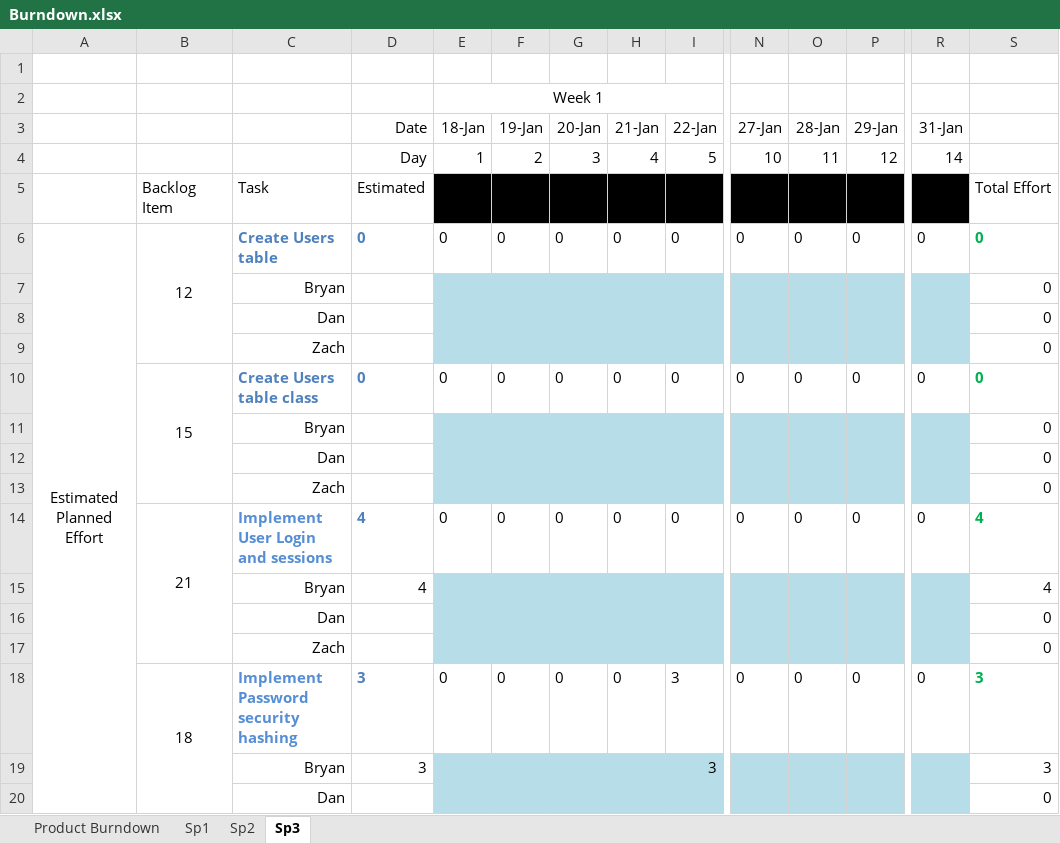
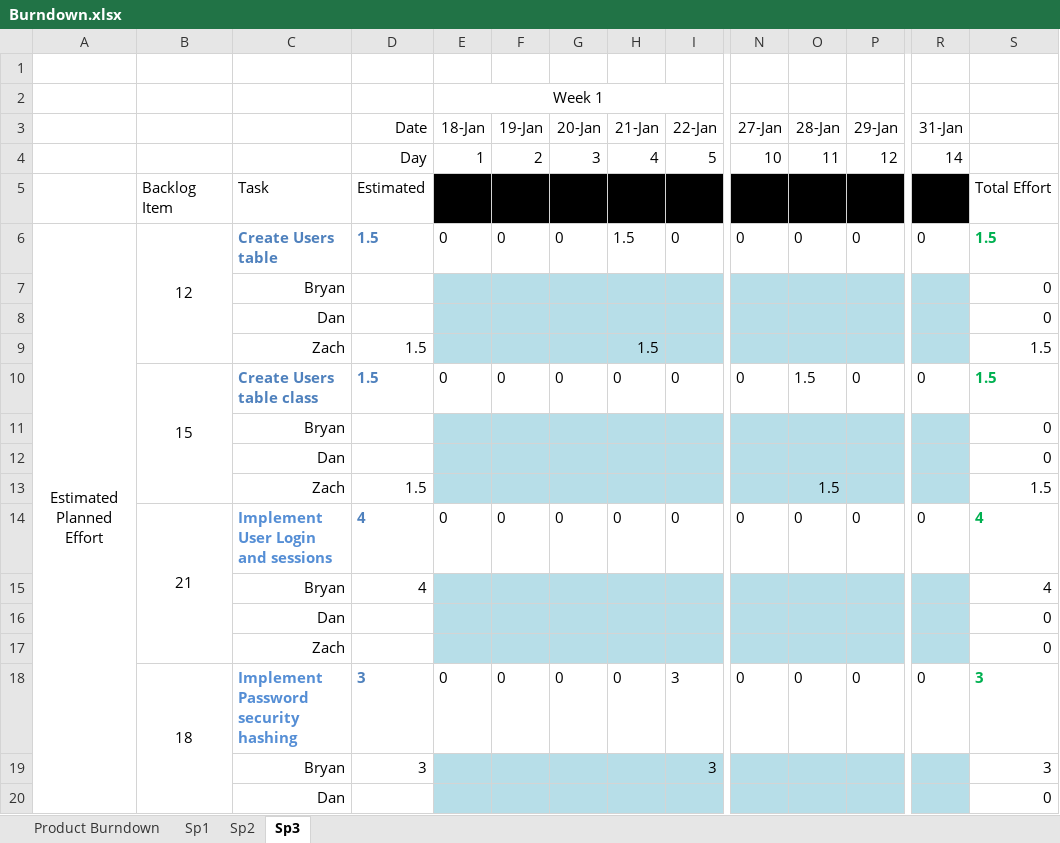
Before and after one commit to Bryalle90/concrete-drying-app, an Excel workbook: Management/Burndown.xlsx, sheet Sp3, drawn as a sheet; only a part is shown, gaps mark what is left out; values as stored, in another font and other column widths than the file's, no borders; charts and pictures not drawn; removed rows and columns are numbered as before the commit, all else as after; rows hold the shown columns only; the diff covers the shown part only; the diff names each change by its address in the sheet, - before the commit and + after, or states it on an @@ line.

```diff
--- a/Management/Burndown.xlsx (sheet Sp3)
+++ b/Management/Burndown.xlsx (sheet Sp3)
-D6 (Date): 0
+D6 (Date): 1.5
-H6 (21-Jan): 0
+H6 (21-Jan): 1.5
-S6: 0
+S6: 1.5
-row 9:  |  | Zach |  |  |  |  |  |  |  |  |  |  | 0
+row 9:  |  | Zach | 1.5 |  |  |  | 1.5 |  |  |  |  |  | 1.5
-D10 (Date): 0
+D10 (Date): 1.5
-O10 (28-Jan): 0
+O10 (28-Jan): 1.5
-S10: 0
+S10: 1.5
-row 13:  |  | Zach |  |  |  |  |  |  |  |  |  |  | 0
+row 13:  |  | Zach | 1.5 |  |  |  |  |  |  | 1.5 |  |  | 1.5
```
Also changed, not shown: 19 added rows, 19 removed rows and 11 edited cells elsewhere in this sheet, sheet Product Burndown, charts or pictures.
